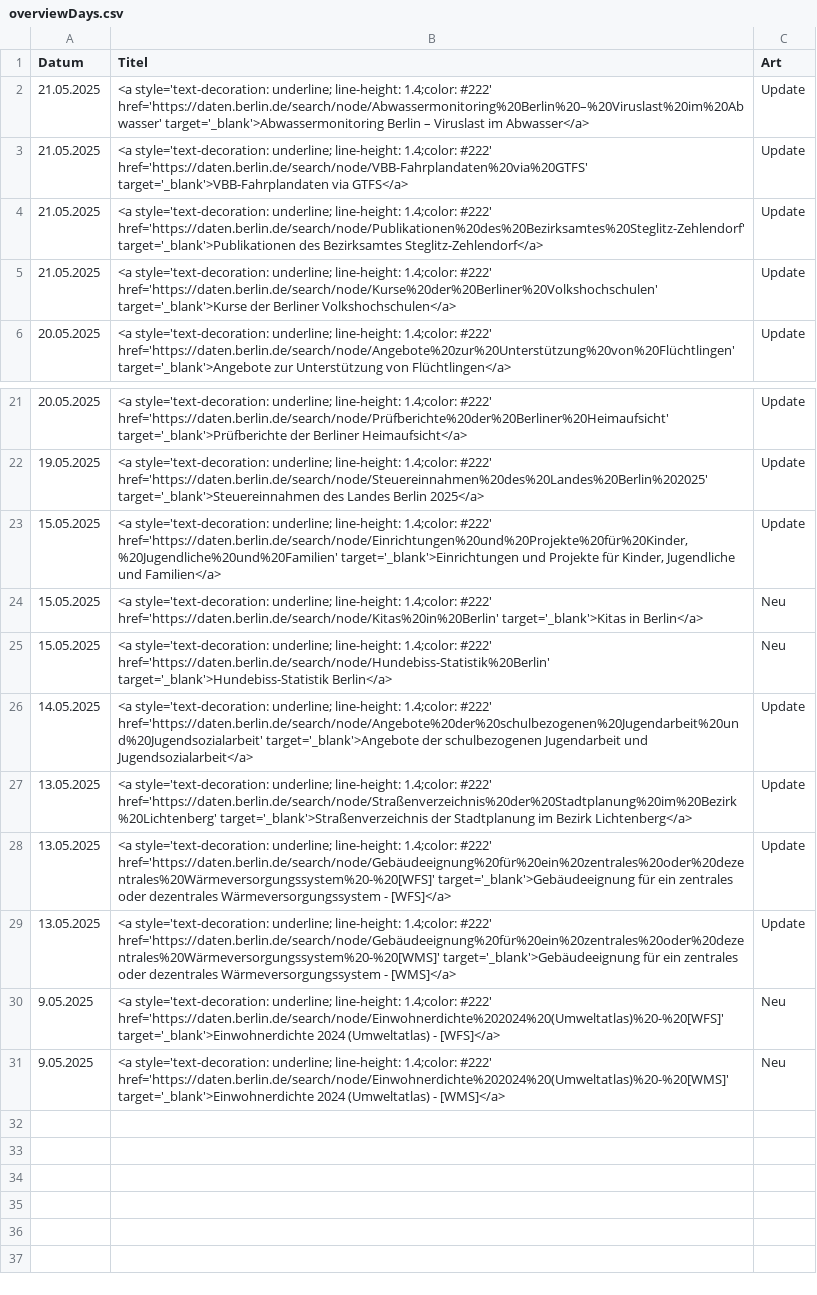
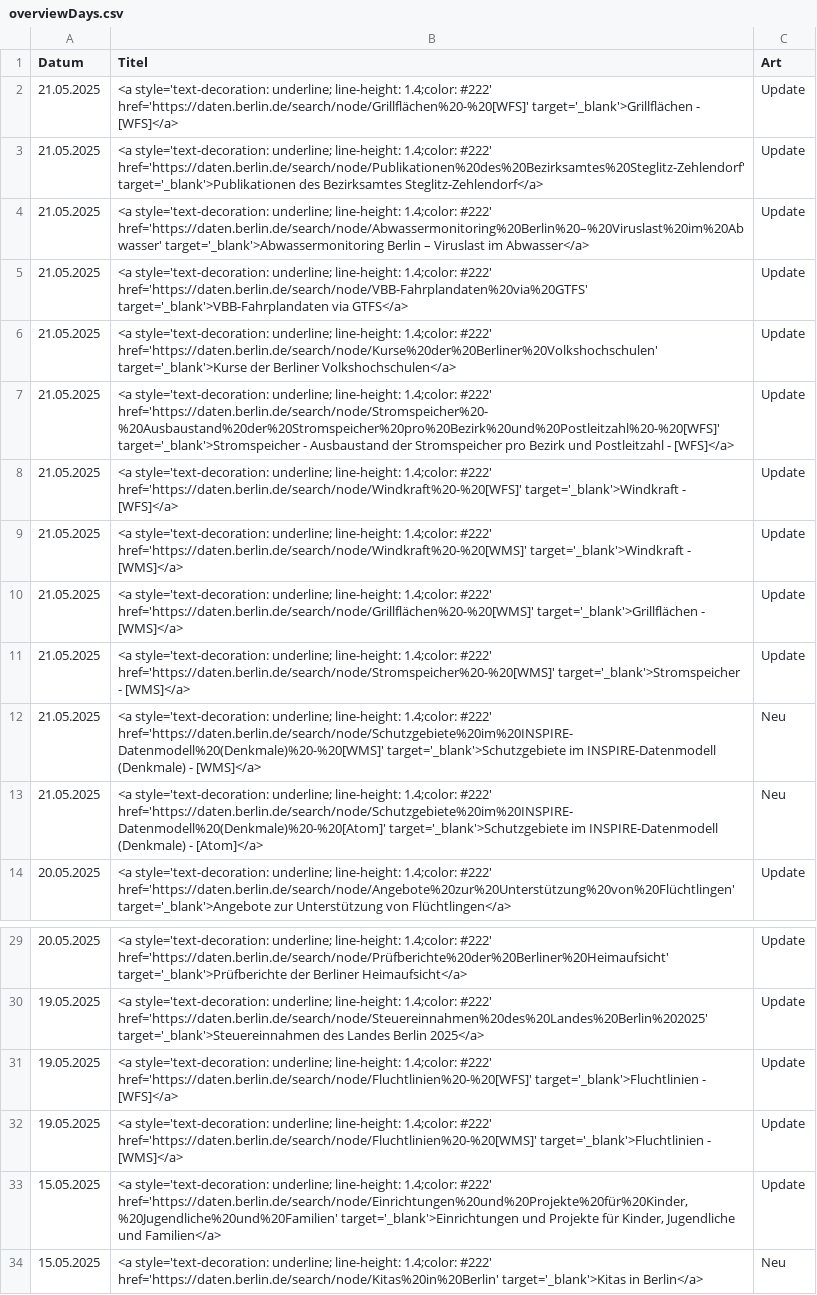
Before and after one commit to technologiestiftung/odis-datenportal-uebersicht, a CSV file: data/overviewDays.csv, drawn as a sheet; only a part is shown, gaps mark what is left out; the shorter side is filled out with more unchanged rows.

```diff
--- a/data/overviewDays.csv
+++ b/data/overviewDays.csv
@@ -1,6 +1,14 @@
 Datum,Titel,Art
+21.05.2025,<a style='text-decoration: underline; line-height: 1.4;color: #222' href='https://daten.berlin.de/search/node/Grillflächen%20-%20[WFS]' target='_blank'>Grillflächen - [WFS]</a>,Update
+21.05.2025,<a style='text-decoration: underline; line-height: 1.4;color: #222' href='https://daten.berlin.de/search/node/Publikationen%20des%20Bezirksamtes%20Steglitz-Zehlendorf' target='_blank'>Publikationen des Bezirksamtes Steglitz-Zehlendorf</a>,Update
 21.05.2025,<a style='text-decoration: underline; line-height: 1.4;color: #222' href='https://daten.berlin.de/search/node/Abwassermonitoring%20Berlin%20–%20Viruslast%20im%20Abwasser' target='_blank'>Abwassermonitoring Berlin – Viruslast im Abwasser</a>,Update
 21.05.2025,<a style='text-decoration: underline; line-height: 1.4;color: #222' href='https://daten.berlin.de/search/node/VBB-Fahrplandaten%20via%20GTFS' target='_blank'>VBB-Fahrplandaten via GTFS</a>,Update
-21.05.2025,<a style='text-decoration: underline; line-height: 1.4;color: #222' href='https://daten.berlin.de/search/node/Publikationen%20des%20Bezirksamtes%20Steglitz-Zehlendorf' target='_blank'>Publikationen des Bezirksamtes Steglitz-Zehlendorf</a>,Update
 21.05.2025,<a style='text-decoration: underline; line-height: 1.4;color: #222' href='https://daten.berlin.de/search/node/Kurse%20der%20Berliner%20Volkshochschulen' target='_blank'>Kurse der Berliner Volkshochschulen</a>,Update
+21.05.2025,<a style='text-decoration: underline; line-height: 1.4;color: #222' href='https://daten.berlin.de/search/node/Stromspeicher%20-%20Ausbaustand%20der%20Stromspeicher%20pro%20Bezirk%20und%20Postleitzahl%20-%20[WFS]' target='_blank'>Stromspeicher - Ausbaustand der Stromspeicher pro Bezirk und Postleitzahl - [WFS]</a>,Update
+21.05.2025,<a style='text-decoration: underline; line-height: 1.4;color: #222' href='https://daten.berlin.de/search/node/Windkraft%20-%20[WFS]' target='_blank'>Windkraft - [WFS]</a>,Update
+21.05.2025,<a style='text-decoration: underline; line-height: 1.4;color: #222' href='https://daten.berlin.de/search/node/Windkraft%20-%20[WMS]' target='_blank'>Windkraft - [WMS]</a>,Update
+21.05.2025,<a style='text-decoration: underline; line-height: 1.4;color: #222' href='https://daten.berlin.de/search/node/Grillflächen%20-%20[WMS]' target='_blank'>Grillflächen - [WMS]</a>,Update
+21.05.2025,<a style='text-decoration: underline; line-height: 1.4;color: #222' href='https://daten.berlin.de/search/node/Stromspeicher%20-%20[WMS]' target='_blank'>Stromspeicher - [WMS]</a>,Update
+21.05.2025,<a style='text-decoration: underline; line-height: 1.4;color: #222' href='https://daten.berlin.de/search/node/Schutzgebiete%20im%20INSPIRE-Datenmodell%20(Denkmale)%20-%20[WMS]' target='_blank'>Schutzgebiete im INSPIRE-Datenmodell (Denkmale) - [WMS]</a>,Neu
+21.05.2025,<a style='text-decoration: underline; line-height: 1.4;color: #222' href='https://daten.berlin.de/search/node/Schutzgebiete%20im%20INSPIRE-Datenmodell%20(Denkmale)%20-%20[Atom]' target='_blank'>Schutzgebiete im INSPIRE-Datenmodell (Denkmale) - [Atom]</a>,Neu
 20.05.2025,<a style='text-decoration: underline; line-height: 1.4;color: #222' href='https://daten.berlin.de/search/node/Angebote%20zur%20Unterstützung%20von%20Flüchtlingen' target='_blank'>Angebote zur Unterstützung von Flüchtlingen</a>,Update
@@ -22,2 +30,4 @@ Datum,Titel,Art
 19.05.2025,<a style='text-decoration: underline; line-height: 1.4;color: #222' href='https://daten.berlin.de/search/node/Steuereinnahmen%20des%20Landes%20Berlin%202025' target='_blank'>Steuereinnahmen des Landes Berlin 2025</a>,Update
+19.05.2025,<a style='text-decoration: underline; line-height: 1.4;color: #222' href='https://daten.berlin.de/search/node/Fluchtlinien%20-%20[WFS]' target='_blank'>Fluchtlinien - [WFS]</a>,Update
+19.05.2025,<a style='text-decoration: underline; line-height: 1.4;color: #222' href='https://daten.berlin.de/search/node/Fluchtlinien%20-%20[WMS]' target='_blank'>Fluchtlinien - [WMS]</a>,Update
 15.05.2025,"<a style='text-decoration: underline; line-height: 1.4;color: #222' href='https://daten.berlin.de/search/node/Einrichtungen%20und%20Projekte%20für%20Kinder,%20Jugendliche%20und%20Familien' target='_blank'>Einrichtungen und Projekte für Kinder, Jugendliche und Familien</a>",Update
```
Also changed, not shown: 1 other file.
